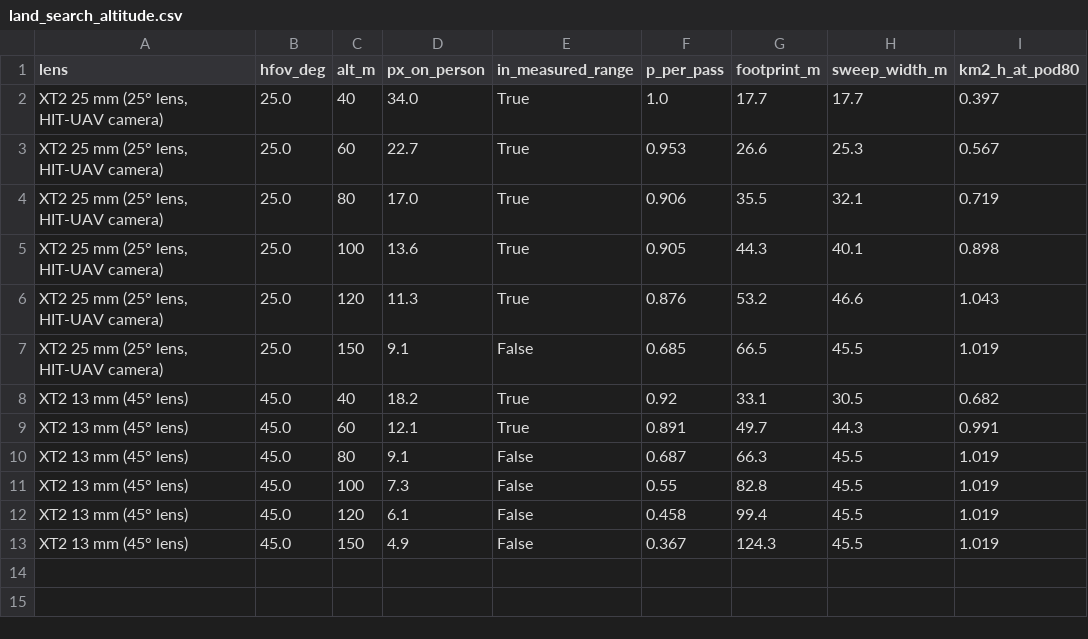
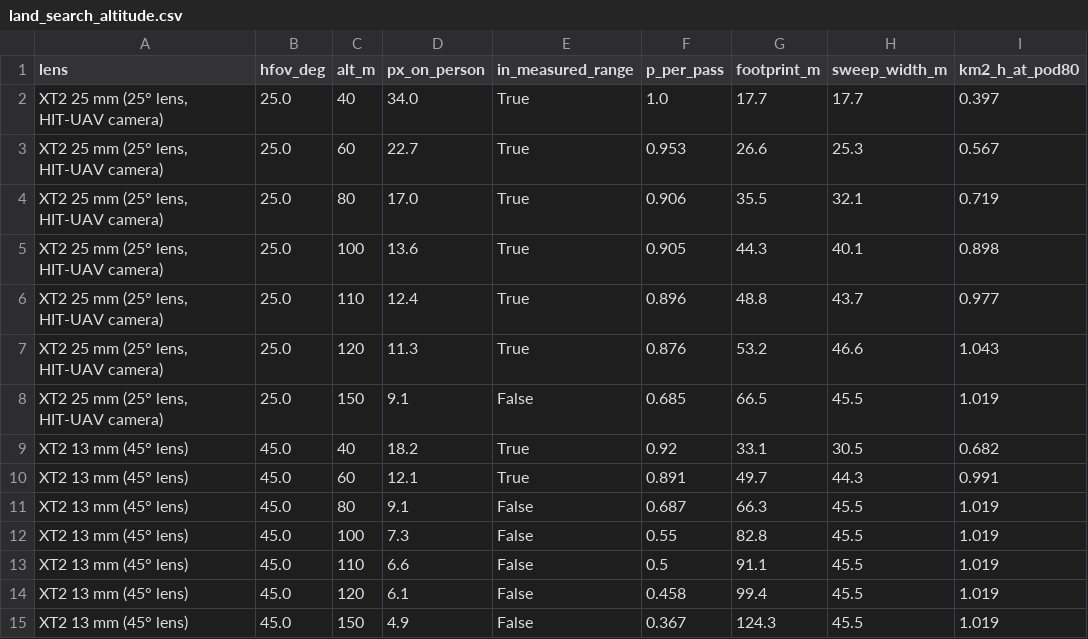
Before and after one commit to mustafarkhan/edge-situational-awareness, a CSV file: benchmarks/results/land_search_altitude.csv, drawn as a sheet; the diff names each change by its address in the sheet, - before the commit and + after, or states it on an @@ line.

Commit message:
Flight safety: legal ceiling, return altitude, plan checks before upload (#3)
Fixes audit findings F-1, F-2 and F-5. Plans checked before upload (5 m under the 120 m ceiling, inside the fence, take-off and RTL present); autopilot fence ceiling at 120 m, RTL on breach, site return altitude, all read back; whole sorties flown to landing in SITL. Found in SITL: a plan at exactly 120 m breached the fence on normal overshoot.

```diff
--- a/benchmarks/results/land_search_altitude.csv
+++ b/benchmarks/results/land_search_altitude.csv
+row 6: XT2 25 mm (25° lens, HIT-UAV camera) | 25.0 | 110 | 12.4 | True | 0.896 | 48.8 | 43.7 | 0.977
+row 13: XT2 13 mm (45° lens) | 45.0 | 110 | 6.6 | False | 0.5 | 91.1 | 45.5 | 1.019
```
Also changed, not shown: 16 other files.
